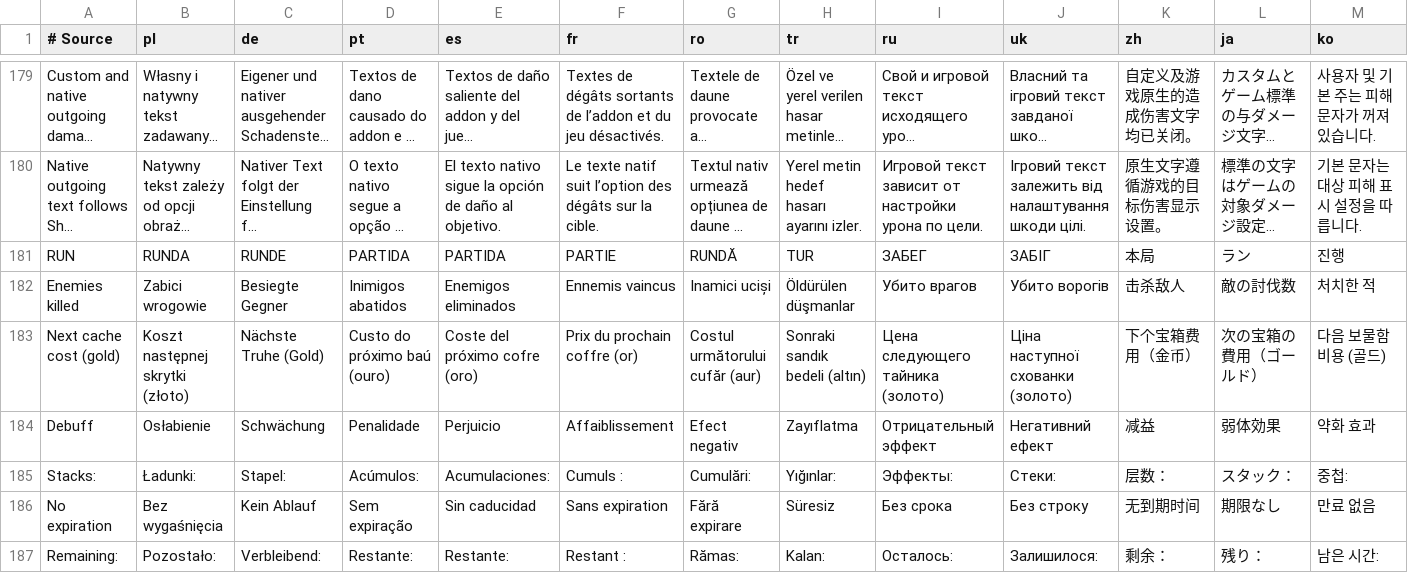
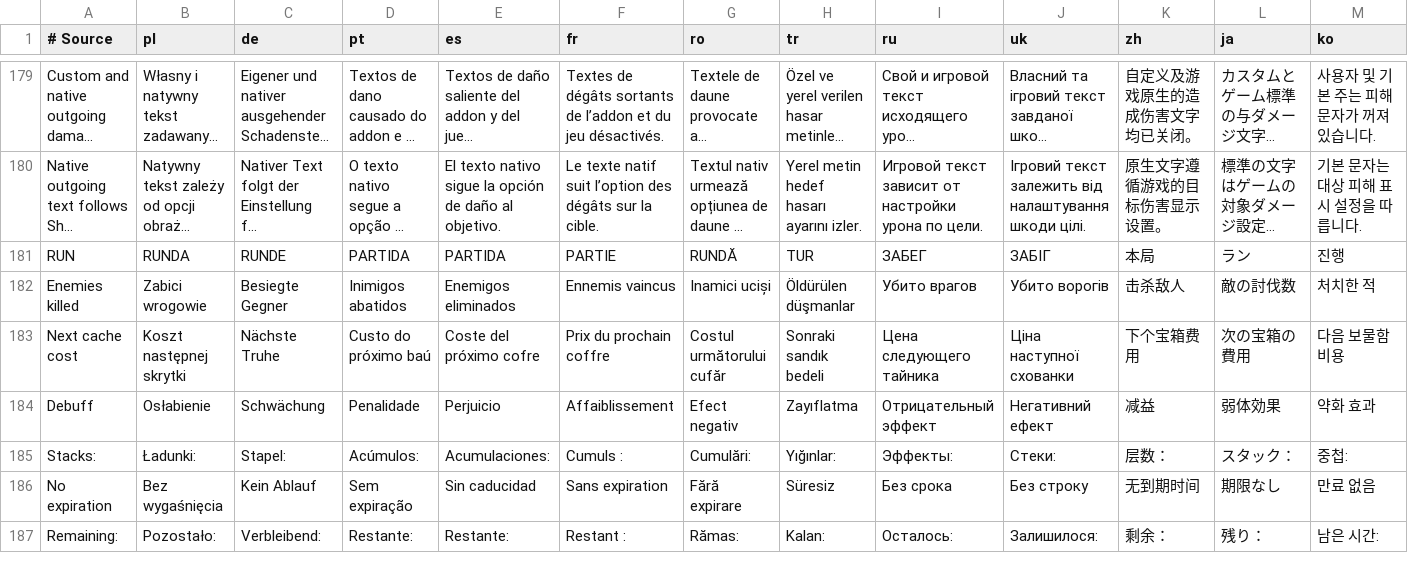
Before and after one commit to migwynkriid13/SurvivorsDragonUi, a TSV file: localization/ui.tsv, drawn as a sheet; only a part is shown, gaps mark what is left out; long unchanged cells end in …; removed rows and columns are numbered as before the commit, all else as after; rows hold the shown columns only; the diff names each change by its address in the sheet, - before the commit and + after, or states it on an @@ line.

```diff
--- a/localization/ui.tsv
+++ b/localization/ui.tsv
-row 183: Next cache cost (gold) | Koszt następnej skrytki (złoto) | Nächste Truhe (Gold) | Custo do próximo baú (ouro) | Coste del próximo cofre (oro) | Prix du prochain coffre (or) | Costul următorului cufăr (aur) | Sonraki sandık bedeli (altın) | Цена следующего тайника (золото) | Ціна наступної схованки (золото) | 下个宝箱费用（金币） | 次の宝箱の費用（ゴールド） | 다음 보물함 비용 (골드)
+row 183: Next cache cost | Koszt następnej skrytki | Nächste Truhe | Custo do próximo baú | Coste del próximo cofre | Prix du prochain coffre | Costul următorului cufăr | Sonraki sandık bedeli | Цена следующего тайника | Ціна наступної схованки | 下个宝箱费用 | 次の宝箱の費用 | 다음 보물함 비용
```
Also changed, not shown: 6 other files.
